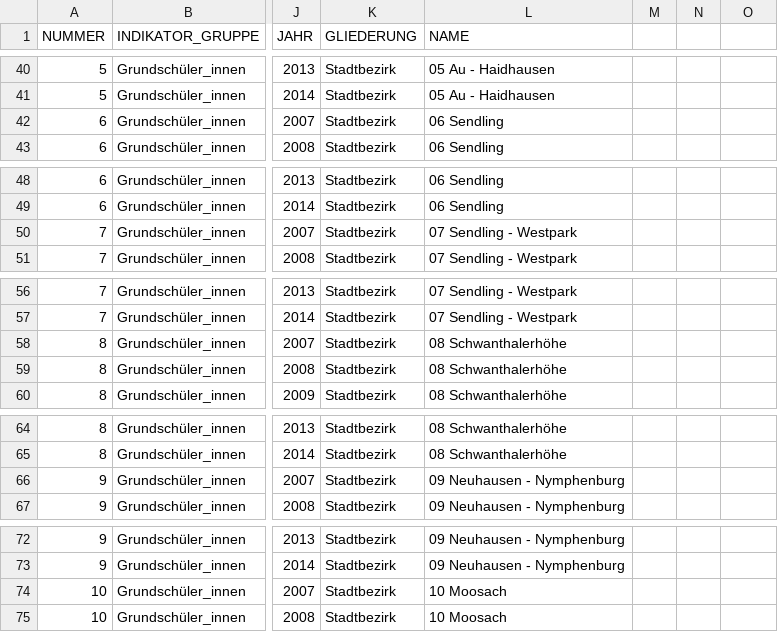
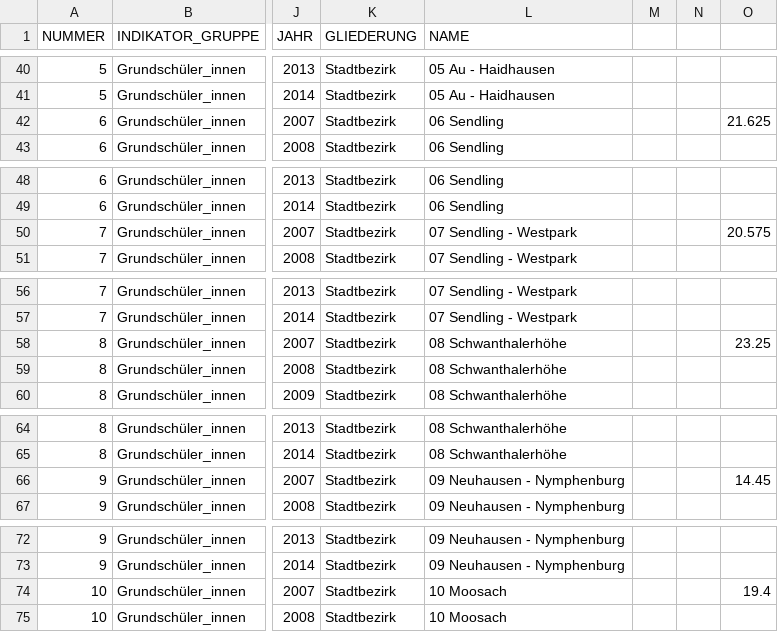
Before and after one commit to ly000/ws1718-infovis, a CSV file: data/preprocessing/primaryschool_ds.csv, drawn as a sheet; only a part is shown, gaps mark what is left out; the diff covers the shown part only; the diff names each change by its address in the sheet, - before the commit and + after, or states it on an @@ line.

```diff
--- a/data/preprocessing/primaryschool_ds.csv
+++ b/data/preprocessing/primaryschool_ds.csv
-O42: (empty)
+O42: 21.625
-O50: (empty)
+O50: 20.575
-O58: (empty)
+O58: 23.25
-O66: (empty)
+O66: 14.45
-O74: (empty)
+O74: 19.4
```
Also changed, not shown: 19 edited cells elsewhere in this file, data.csv, 4 other files.
